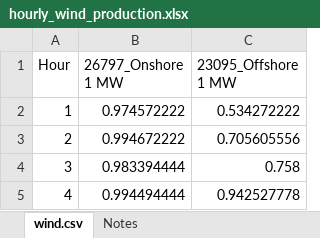
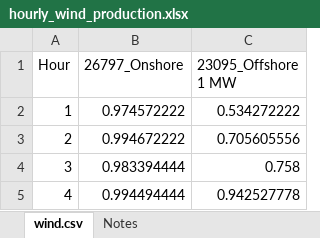
Before and after one commit to adamraudonis/Open-Dispatch-Model, an Excel workbook: inputs/hourly_wind_production.xlsx, sheet wind.csv, drawn as a sheet; only a part is shown; values as stored, in another font and other column widths than the file's, no borders; the diff names each change by its address in the sheet, - before the commit and + after, or states it on an @@ line.

```diff
--- a/inputs/hourly_wind_production.xlsx (sheet wind.csv)
+++ b/inputs/hourly_wind_production.xlsx (sheet wind.csv)
-B1: 26797_Onshore 1 MW
+B1: 26797_Onshore
```
Also changed, not shown: inputs/Hourly_Coal_Forecasts.xlsx, 11 other files.
